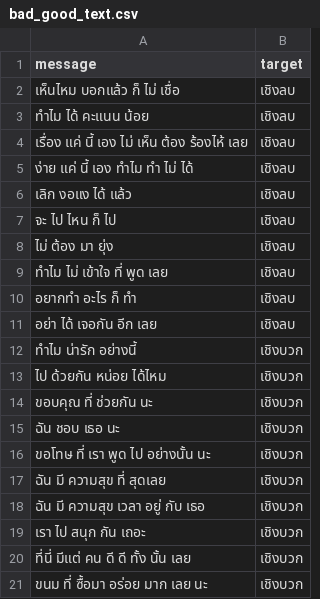
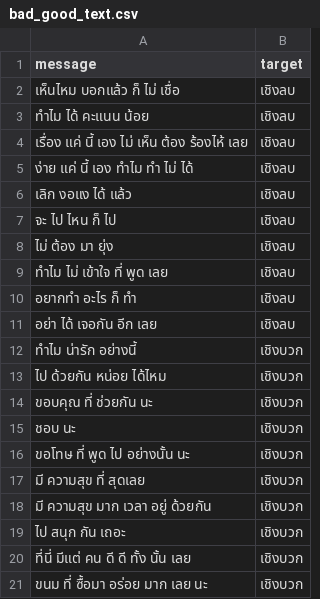
Before and after one commit to supanut9/Data-Source, a CSV file: bad_good_text.csv, drawn as a sheet.

Commit message:
Update bad_good_text.csv

```diff
--- a/bad_good_text.csv
+++ b/bad_good_text.csv
@@ -14,7 +14,7 @@
 ขอบคุณ ที่ ช่วยกัน นะ,เชิงบวก
-ฉัน ชอบ เธอ นะ,เชิงบวก
-ขอโทษ ที่ เรา พูด ไป อย่างนั้น นะ,เชิงบวก
-ฉัน มี ความสุข ที่ สุดเลย,เชิงบวก
-ฉัน มี ความสุข เวลา อยู่ กับ เธอ,เชิงบวก
-เรา ไป สนุก กัน เถอะ,เชิงบวก
+ชอบ นะ,เชิงบวก
+ขอโทษ ที่ พูด ไป อย่างนั้น นะ,เชิงบวก
+มี ความสุข ที่ สุดเลย,เชิงบวก
+มี ความสุข มาก เวลา อยู่ ด้วยกัน,เชิงบวก
+ไป สนุก กัน เถอะ,เชิงบวก
 ที่นี่ มีแต่ คน ดี ดี ทั้ง นั้น เลย,เชิงบวก
```
